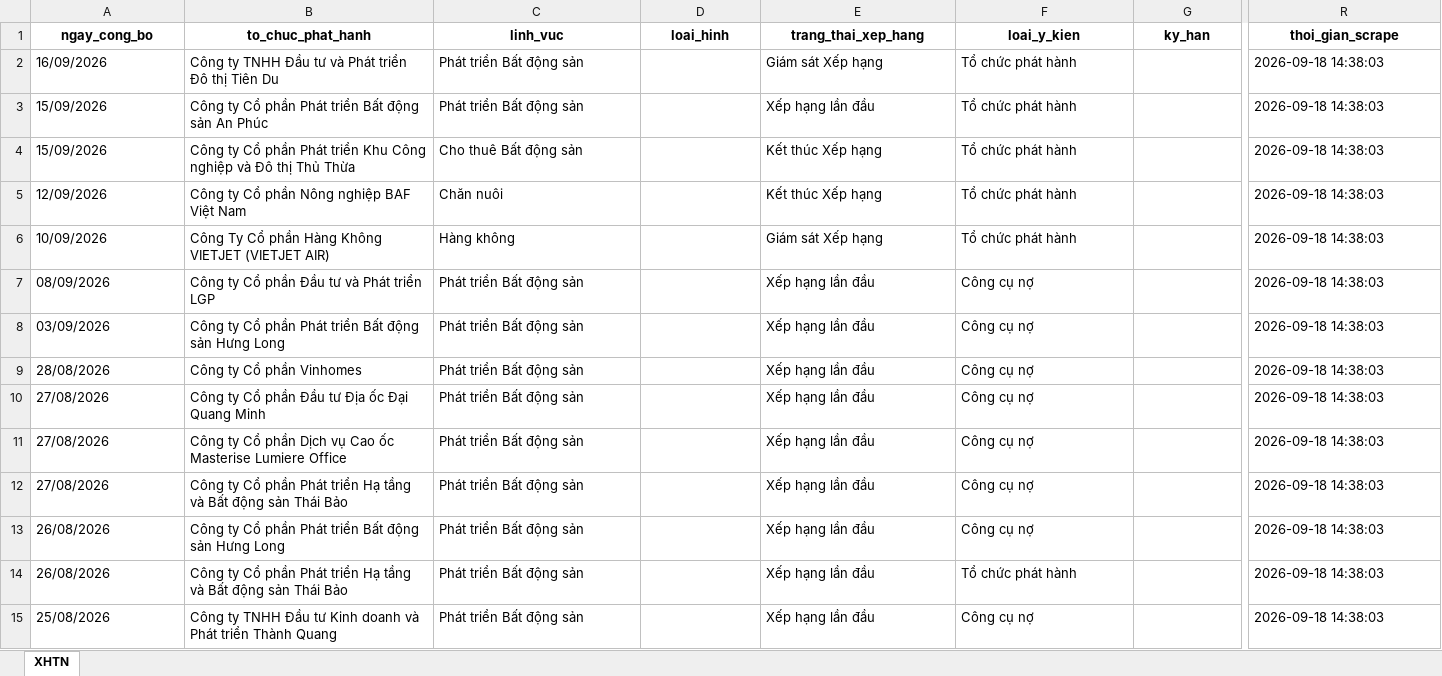
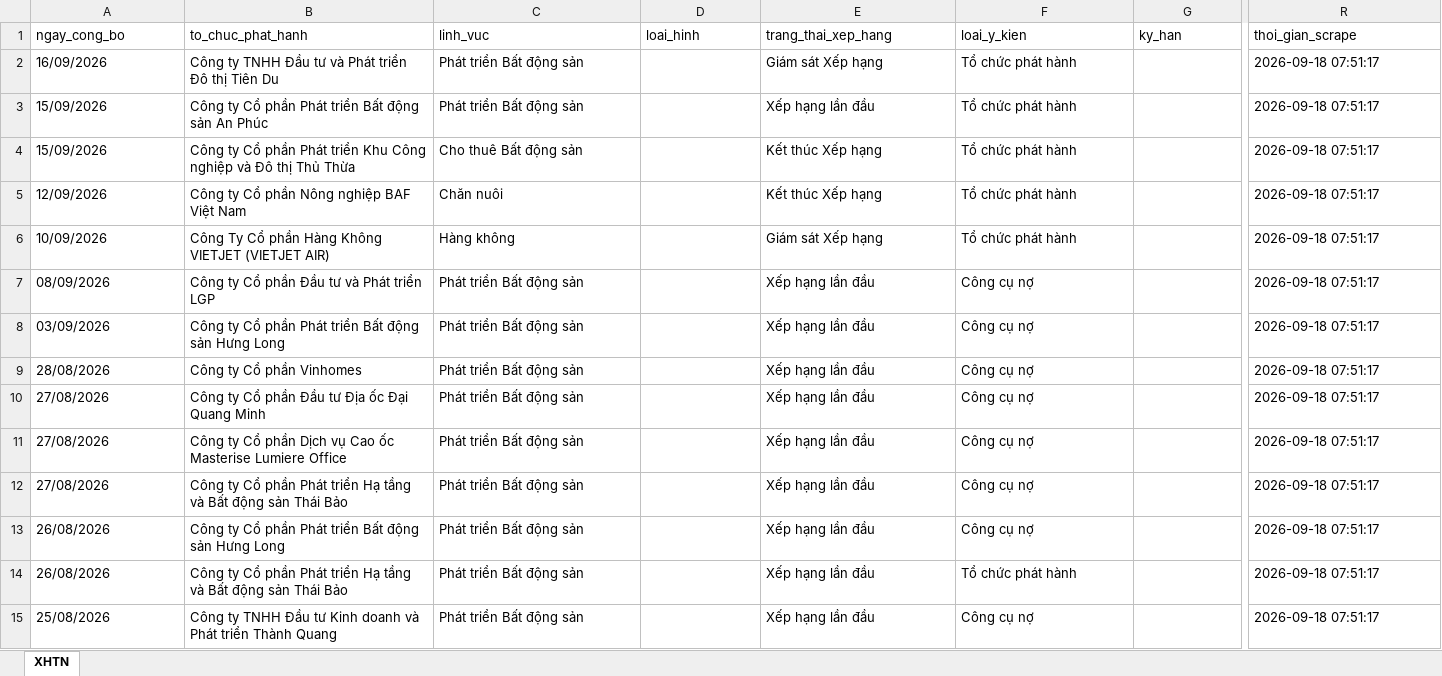
Before and after one commit to thanhnhaxinhdep/bond-dashboard, an Excel workbook: pipeline/credit_rating/output/saigonratings_xhtn_20260918.xlsx, sheet XHTN, drawn as a sheet; only a part is shown, gaps mark what is left out; values as stored, in another font and other column widths than the file's, no borders; the diff covers the shown part only; the diff names each change by its address in the sheet, - before the commit and + after, or states it on an @@ line.

```diff
--- a/pipeline/credit_rating/output/saigonratings_xhtn_20260918.xlsx (sheet XHTN)
+++ b/pipeline/credit_rating/output/saigonratings_xhtn_20260918.xlsx (sheet XHTN)
@@ A1:R1 bold: on → off, alignment: center → left @@
-R2:R15 (thoi_gian_scrape): 2026-09-18 14:38:03
+R2:R15 (thoi_gian_scrape): 2026-09-18 07:51:17
```
Also changed, not shown: 312 edited cells and cell formats elsewhere in this sheet, pipeline/credit_rating/output/equity_xhtn_20260918.xlsx, pipeline/credit_rating/output/fiinratings_xhtn_20260918.xlsx, 19 other files.
